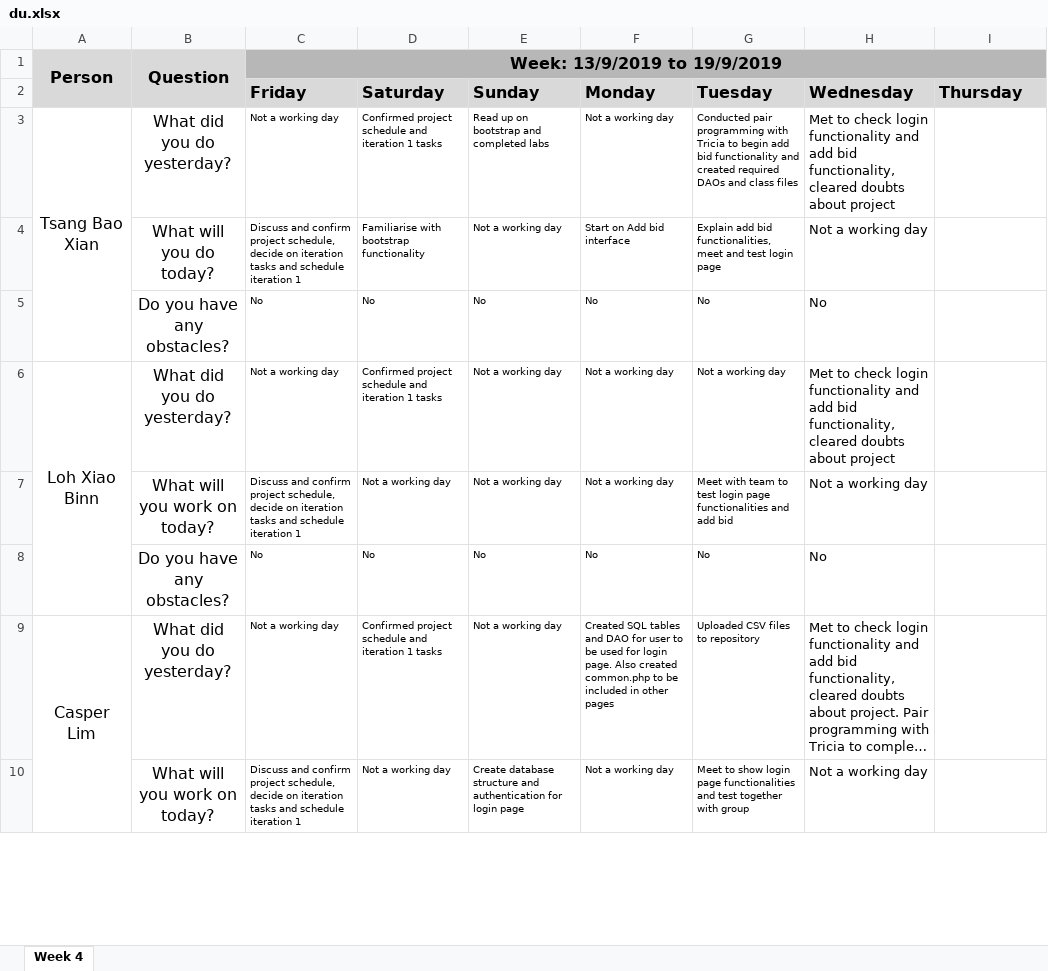
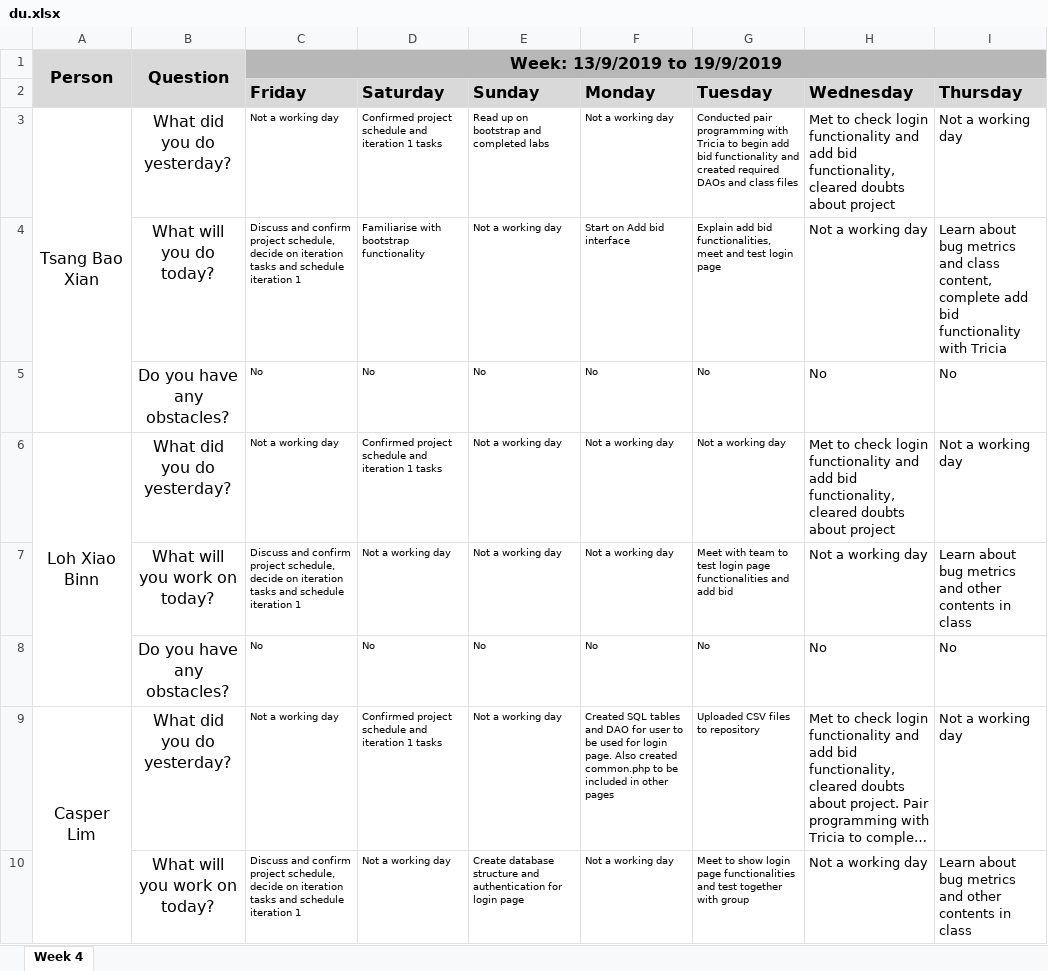
Before and after one commit to xbloh/Online-Course-Bidding-System-, an Excel workbook: metrics/du.xlsx, sheet Week 4, drawn as a sheet; only a part is shown; long unchanged cells end in …; values as stored, in another font and other column widths than the file's, no borders; the diff covers the shown part only; the diff names each change by its address in the sheet, - before the commit and + after, or states it on an @@ line.

Commit message:
Update du.xlsx

```diff
--- a/metrics/du.xlsx (sheet Week 4)
+++ b/metrics/du.xlsx (sheet Week 4)
-I3 (Thursday): (empty)
+I3 (Thursday): Not a working day
-I4 (Thursday): (empty)
+I4 (Thursday): Learn about bug metrics and class content, complete add bid functionality with Tricia
-I5 (Thursday): (empty)
+I5 (Thursday): No
-I6 (Thursday): (empty)
+I6 (Thursday): Not a working day
-I7 (Thursday): (empty)
+I7 (Thursday): Learn about bug metrics and other contents in class
-I8 (Thursday): (empty)
+I8 (Thursday): No
-I9 (Thursday): (empty)
+I9 (Thursday): Not a working day
-I10 (Thursday): (empty)
+I10 (Thursday): Learn about bug metrics and other contents in class
```
Also changed, not shown: 7 edited cells elsewhere in this sheet.
